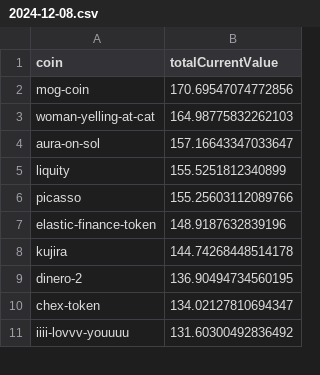
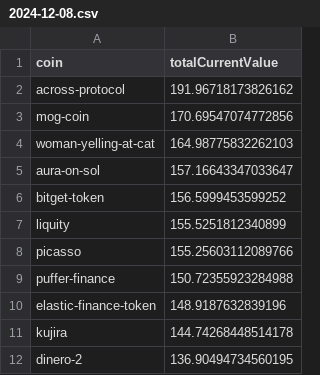
Before and after one commit to 0xmountaintop/coin-strength, a CSV file: results/2024/12/2024-12-08.csv, drawn as a sheet; only a part is shown; the shorter side is filled out with more unchanged rows.

```diff
--- a/results/2024/12/2024-12-08.csv
+++ b/results/2024/12/2024-12-08.csv
@@ -1,2 +1,3 @@
 coin,totalCurrentValue
+across-protocol,191.96718173826162
 mog-coin,170.69547074772856
@@ -4,4 +5,6 @@ woman-yelling-at-cat,164.98775832262103
 aura-on-sol,157.16643347033647
+bitget-token,156.5999453599252
 liquity,155.5251812340899
 picasso,155.25603112089766
+puffer-finance,150.72355923284988
 elastic-finance-token,148.9187632839196
```
Also changed, not shown: results/price_data.csv.
